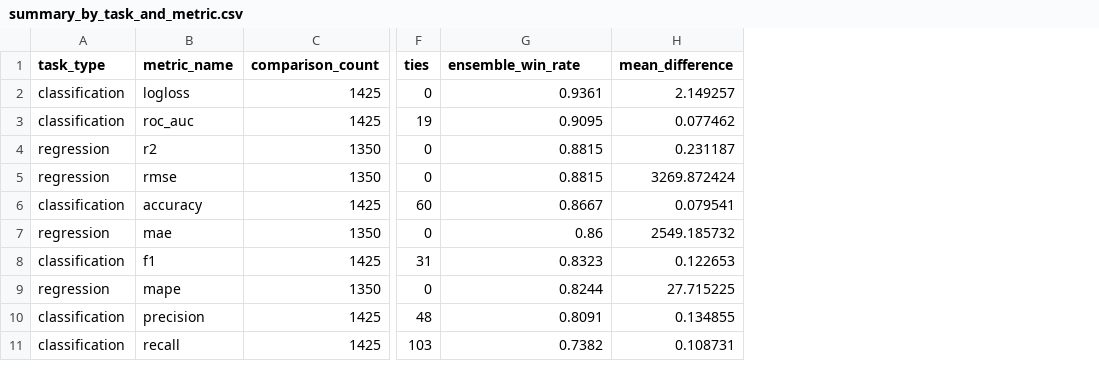
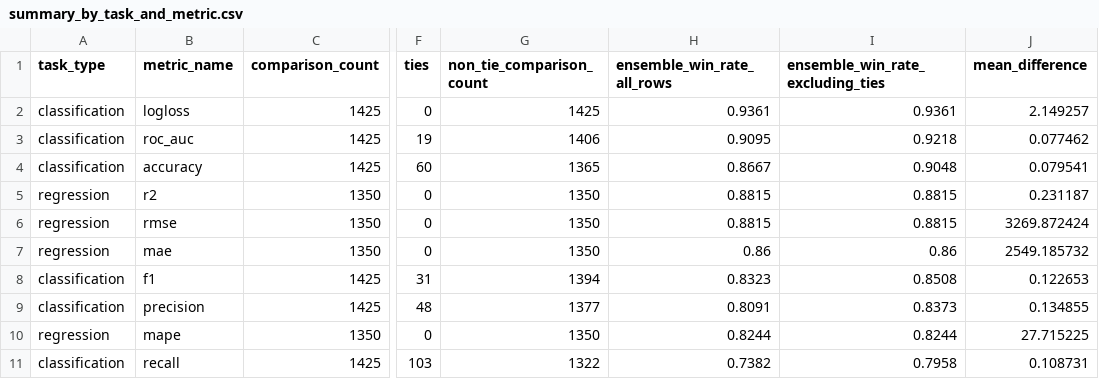
Before and after one commit to DinithaSasinduDissanayake/TPSM-Project, a CSV file: outputs/final_project_analysis/02_descriptive_summaries/summary_by_task_and_metric.csv, drawn as a sheet; only a part is shown, gaps mark what is left out; addresses are those after the commit; the diff names each change by its address in the sheet, - before the commit and + after, or states it on an @@ line.

```diff
--- a/outputs/final_project_analysis/02_descriptive_summaries/summary_by_task_and_metric.csv
+++ b/outputs/final_project_analysis/02_descriptive_summaries/summary_by_task_and_metric.csv
+column G (non_tie_comparison_count), rows 2-3: 1425 | 1406; rows 5-8: 1350 | 1350 | 1350 | 1394; rows 10-11: 1350 | 1322
+column I (ensemble_win_rate_excluding_ties), rows 2-3: 0.9361 | 0.9218; rows 5-8: 0.8815 | 0.8815 | 0.86 | 0.8508; rows 10-11: 0.8244 | 0.7958
-H1: ensemble_win_rate
+H1: ensemble_win_rate_all_rows
@@ row 6 moved to row 4: classification @@
@@ row 10 moved to row 9: classification @@
```
Also changed, not shown: outputs/final_project_analysis/02_descriptive_summaries/overall_descriptive_summary.csv, outputs/final_project_analysis/02_descriptive_summaries/summary_by_dataset.csv, 22 other files.
